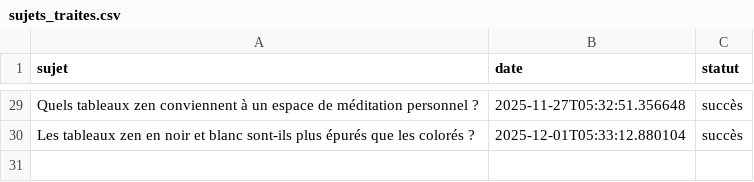
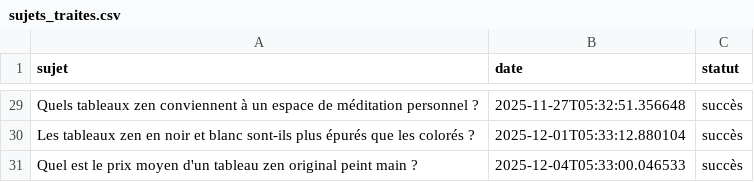
Before and after one commit to Metalosmose21/Zen-1, a CSV file: sujets_traites.csv, drawn as a sheet; only a part is shown, gaps mark what is left out; the diff names each change by its address in the sheet, - before the commit and + after, or states it on an @@ line.

```diff
--- a/sujets_traites.csv
+++ b/sujets_traites.csv
+row 31: Quel est le prix moyen d'un tableau zen original peint main ? | 2025-12-04T05:33:00.046533 | succès
```
Also changed, not shown: sujets.csv.
